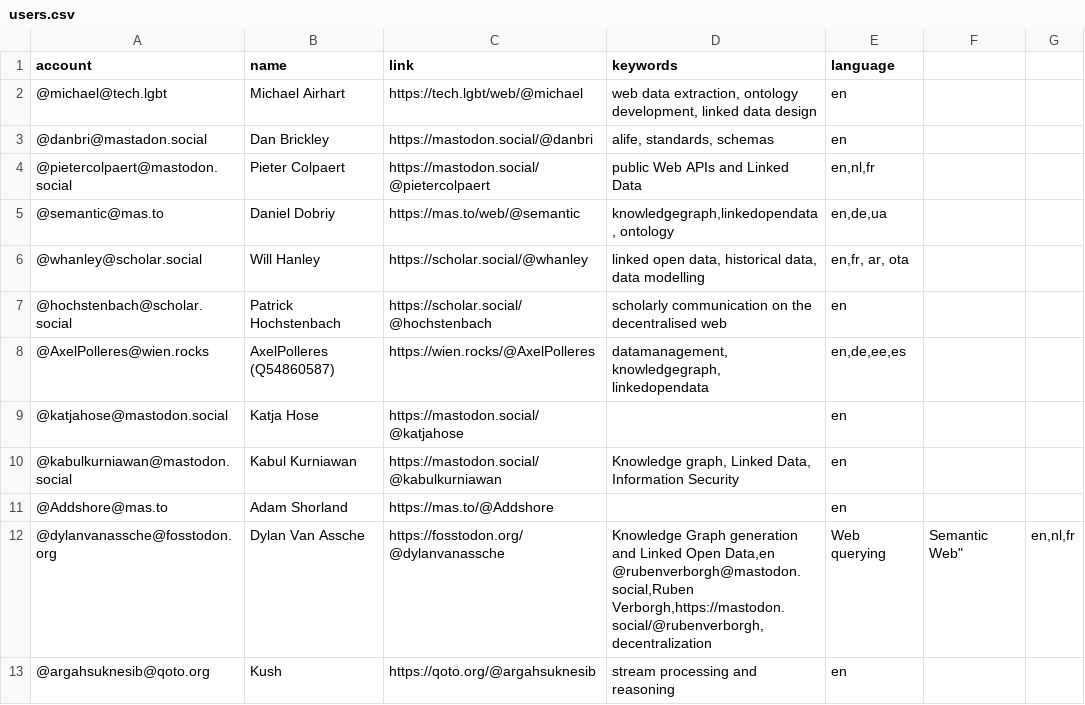
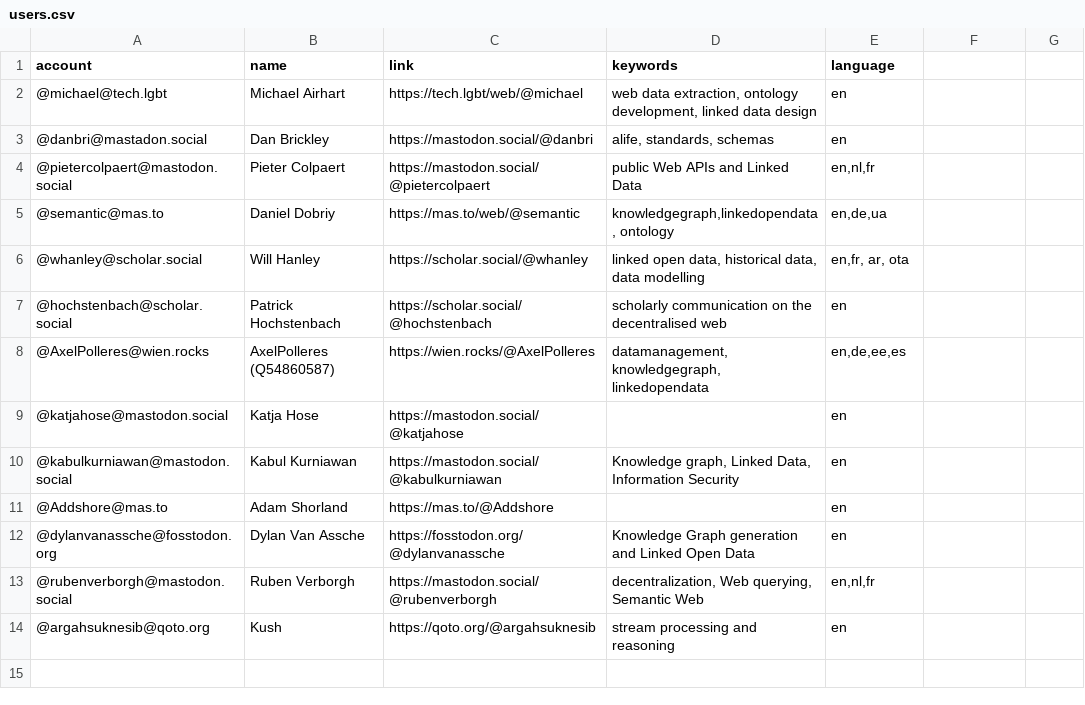
Before and after one commit to semantisch/SemanticWeb, a CSV file: resources/users.csv, drawn as a sheet.

Commit message:
Update users.csv

```diff
--- a/resources/users.csv
+++ b/resources/users.csv
@@ -11,4 +11,4 @@ account,name,link,keywords,language
 @Addshore@mas.to,Adam Shorland,https://mas.to/@Addshore,"",en
-@dylanvanassche@fosstodon.org,Dylan Van Assche,https://fosstodon.org/@dylanvanassche,"Knowledge Graph generation and Linked Open Data,en
-@rubenverborgh@mastodon.social,Ruben Verborgh,https://mastodon.social/@rubenverborgh,"decentralization, Web querying, Semantic Web","en,nl,fr"
+@dylanvanassche@fosstodon.org,Dylan Van Assche,https://fosstodon.org/@dylanvanassche,"Knowledge Graph generation and Linked Open Data",en
+@rubenverborgh@mastodon.social,Ruben Verborgh,https://mastodon.social/@rubenverborgh,"decentralization, Web querying, Semantic Web","en,nl,fr"
 @argahsuknesib@qoto.org,Kush,https://qoto.org/@argahsuknesib,"stream processing and reasoning","en"
```
